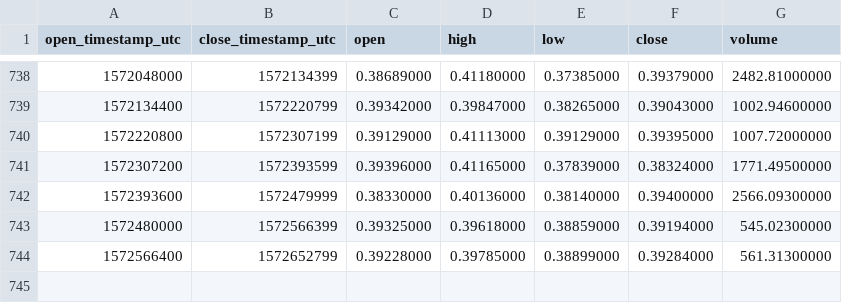
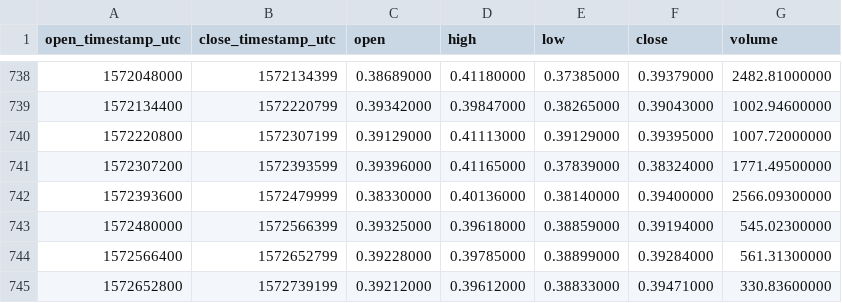
Before and after one commit to cryptobigbro/binance-DASHETH, a CSV file: binance-DASHETH-1d.csv, drawn as a sheet; only a part is shown, gaps mark what is left out.

Commit message:
Update OHLCV data.

```diff
--- a/binance-DASHETH-1d.csv
+++ b/binance-DASHETH-1d.csv
@@ -744 +744,2 @@ open_timestamp_utc,close_timestamp_utc,open,high,low,close,volume
 1572566400,1572652799,0.39228000,0.39785000,0.38899000,0.39284000,561.31300000
+1572652800,1572739199,0.39212000,0.39612000,0.38833000,0.39471000,330.83600000
```
Also changed, not shown: 1 other file.
